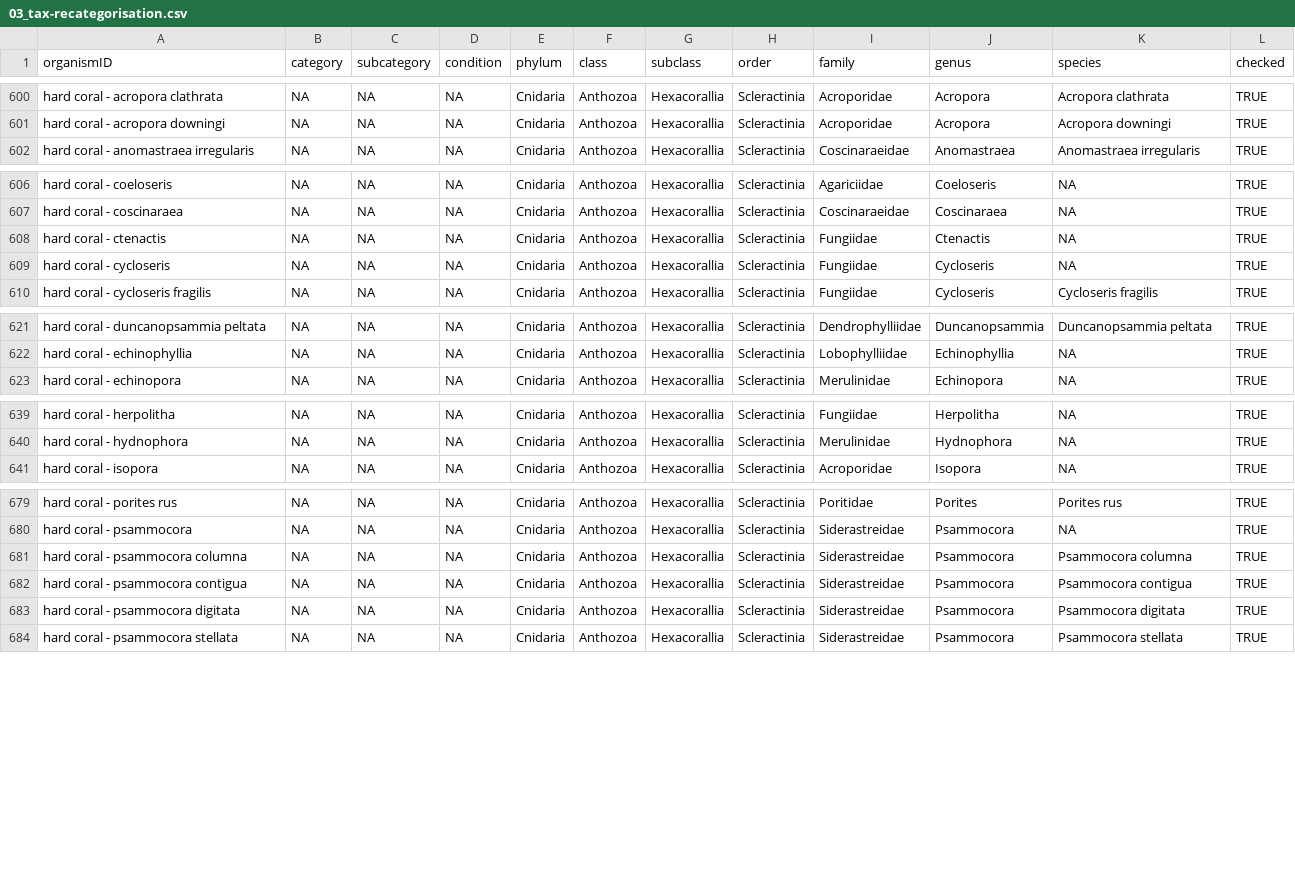
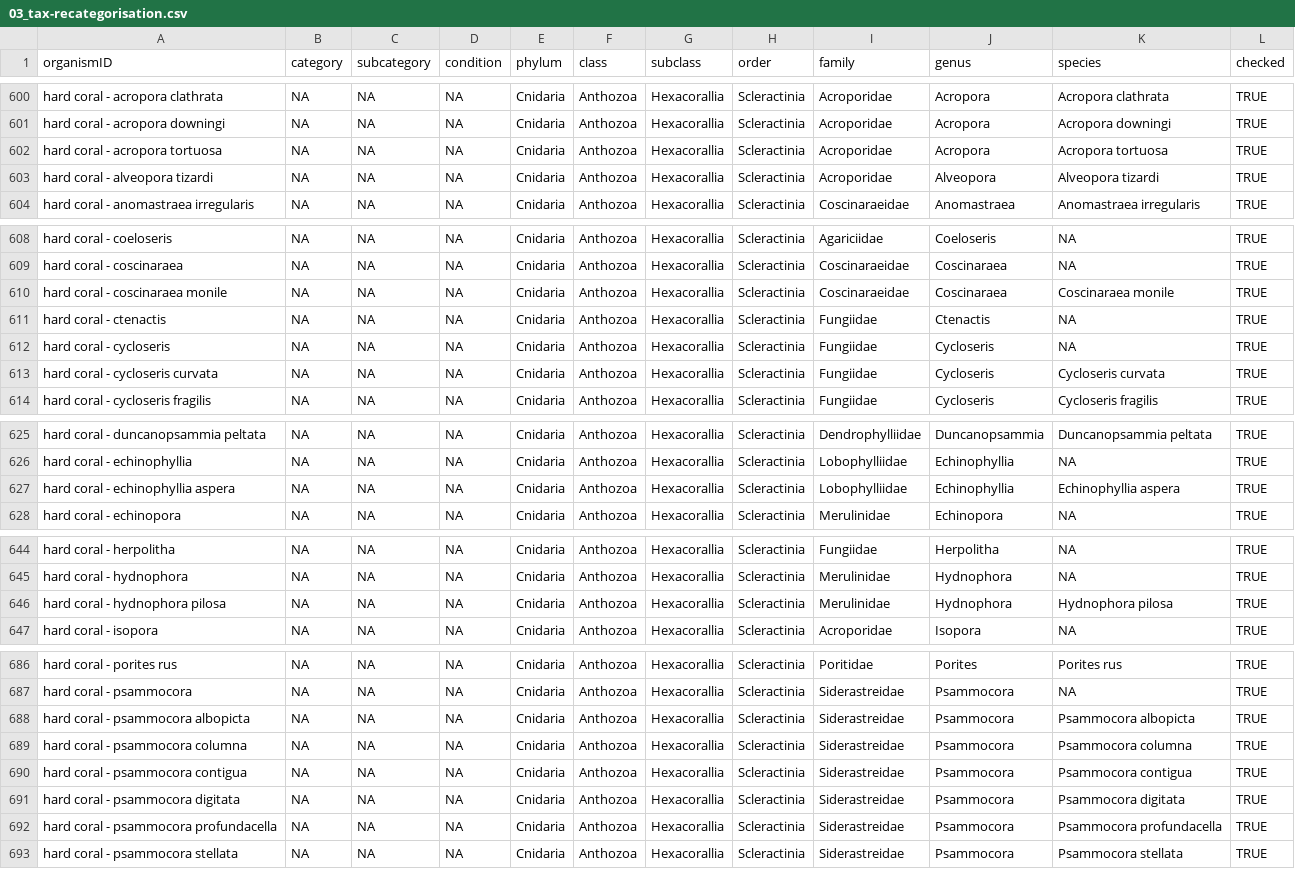
Before and after one commit to GCRMN/gcrmndb_benthos, a CSV file: data/03_tax-recategorisation.csv, drawn as a sheet; only a part is shown, gaps mark what is left out; the diff covers the shown part only; the diff names each change by its address in the sheet, - before the commit and + after, or states it on an @@ line.

Commit message:
standardize dataset 0063

```diff
--- a/data/03_tax-recategorisation.csv
+++ b/data/03_tax-recategorisation.csv
+row 602: hard coral - acropora tortuosa | NA | NA | NA | Cnidaria | Anthozoa | Hexacorallia | Scleractinia | Acroporidae | Acropora | Acropora tortuosa | TRUE
+row 603: hard coral - alveopora tizardi | NA | NA | NA | Cnidaria | Anthozoa | Hexacorallia | Scleractinia | Acroporidae | Alveopora | Alveopora tizardi | TRUE
+row 610: hard coral - coscinaraea monile | NA | NA | NA | Cnidaria | Anthozoa | Hexacorallia | Scleractinia | Coscinaraeidae | Coscinaraea | Coscinaraea monile | TRUE
+row 613: hard coral - cycloseris curvata | NA | NA | NA | Cnidaria | Anthozoa | Hexacorallia | Scleractinia | Fungiidae | Cycloseris | Cycloseris curvata | TRUE
+row 627: hard coral - echinophyllia aspera | NA | NA | NA | Cnidaria | Anthozoa | Hexacorallia | Scleractinia | Lobophylliidae | Echinophyllia | Echinophyllia aspera | TRUE
+row 646: hard coral - hydnophora pilosa | NA | NA | NA | Cnidaria | Anthozoa | Hexacorallia | Scleractinia | Merulinidae | Hydnophora | Hydnophora pilosa | TRUE
+row 688: hard coral - psammocora albopicta | NA | NA | NA | Cnidaria | Anthozoa | Hexacorallia | Scleractinia | Siderastreidae | Psammocora | Psammocora albopicta | TRUE
+row 692: hard coral - psammocora profundacella | NA | NA | NA | Cnidaria | Anthozoa | Hexacorallia | Scleractinia | Siderastreidae | Psammocora | Psammocora profundacella | TRUE
```
Also changed, not shown: 4 added rows elsewhere in this file, 2 other files.
